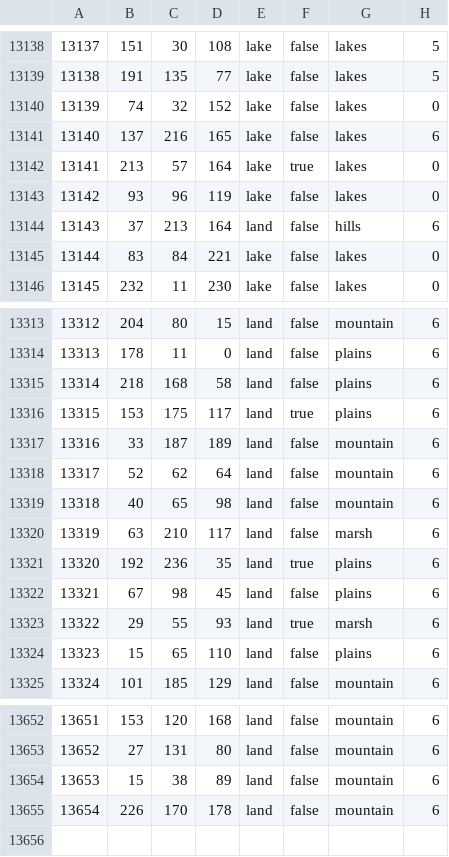
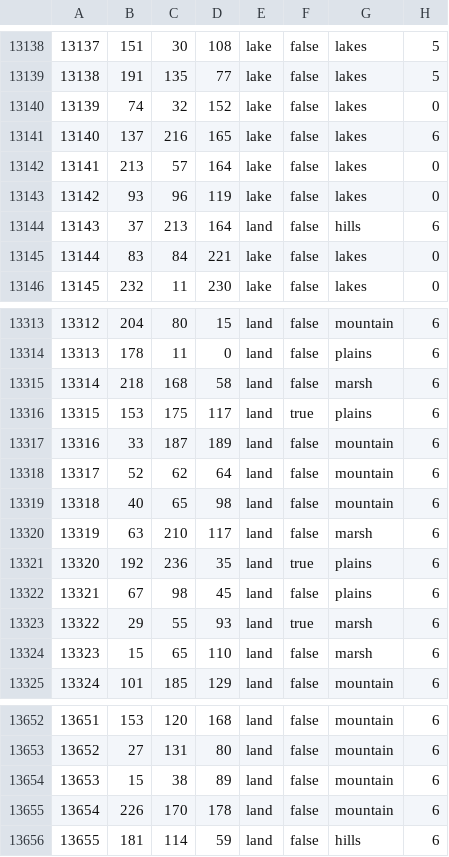
Before and after one commit to ULTRA-HOI/HOI4-ULTRA-Project, a CSV file: map/definition.csv, drawn as a sheet; only a part is shown, gaps mark what is left out.

```diff
--- a/map/definition.csv
+++ b/map/definition.csv
@@ -13141,3 +13141,3 @@
 13140;137;216;165;lake;false;lakes;6
-13141;213;57;164;lake;true;lakes;0
+13141;213;57;164;lake;false;lakes;0
 13142;93;96;119;lake;false;lakes;0
@@ -13314,3 +13314,3 @@
 13313;178;11;0;land;false;plains;6
-13314;218;168;58;land;false;plains;6
+13314;218;168;58;land;false;marsh;6
 13315;153;175;117;land;true;plains;6
@@ -13323,3 +13323,3 @@
 13322;29;55;93;land;true;marsh;6
-13323;15;65;110;land;false;plains;6
+13323;15;65;110;land;false;marsh;6
 13324;101;185;129;land;false;mountain;6
@@ -13655 +13655,2 @@
 13654;226;170;178;land;false;mountain;6
+13655;181;114;59;land;false;hills;6
```
Also changed, not shown: 18 other files.
